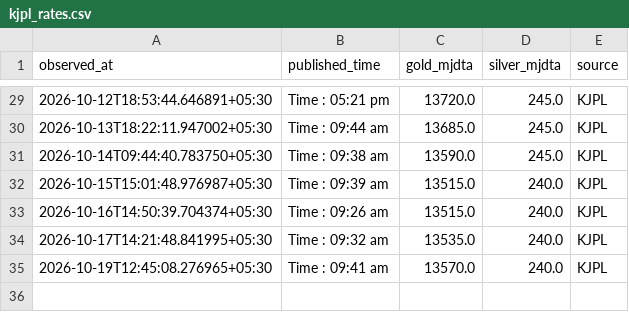
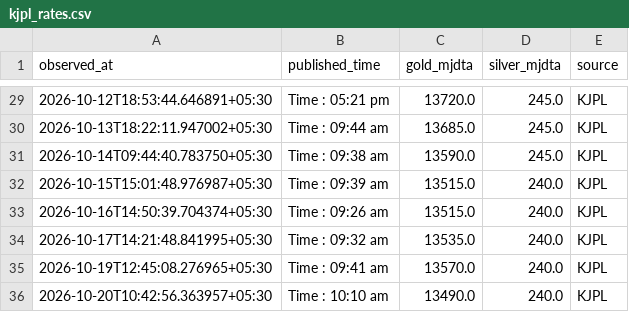
Before and after one commit to Dhruv-vm/GoldSense-AI, a CSV file: data/kjpl/kjpl_rates.csv, drawn as a sheet; only a part is shown, gaps mark what is left out; the diff names each change by its address in the sheet, - before the commit and + after, or states it on an @@ line.

```diff
--- a/data/kjpl/kjpl_rates.csv
+++ b/data/kjpl/kjpl_rates.csv
+row 36: 2026-10-20T10:42:56.363957+05:30 | Time : 10:10 am | 13490.0 | 240.0 | KJPL
```
